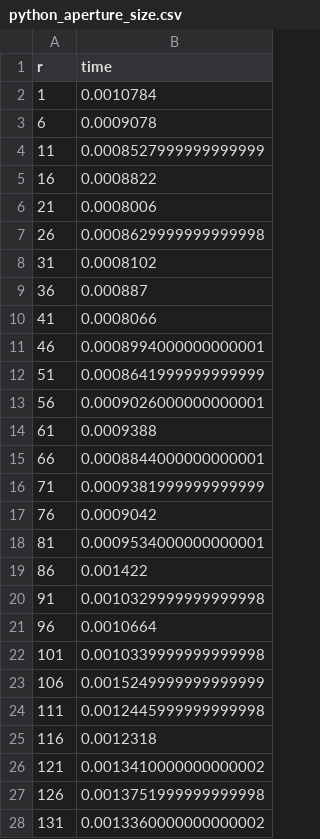
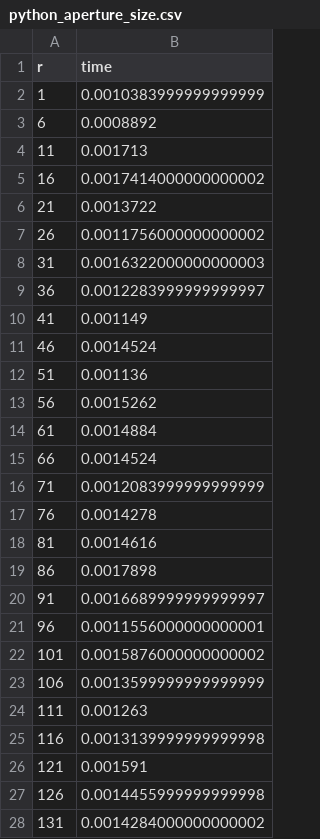
Before and after one commit to JuliaAstro/Photometry.jl, a CSV file: bench/aperture_size/python_aperture_size.csv, drawn as a sheet; only a part is shown; the diff covers the shown part only.

Commit message:
clean up benchmark code

```diff
--- a/bench/aperture_size/python_aperture_size.csv
+++ b/bench/aperture_size/python_aperture_size.csv
@@ -1,28 +1,28 @@
 r,time
-1,0.0010784
-6,0.0009078
-11,0.0008527999999999999
-16,0.0008822
-21,0.0008006
-26,0.0008629999999999998
-31,0.0008102
-36,0.000887
-41,0.0008066
-46,0.0008994000000000001
-51,0.0008641999999999999
-56,0.0009026000000000001
-61,0.0009388
-66,0.0008844000000000001
-71,0.0009381999999999999
-76,0.0009042
-81,0.0009534000000000001
-86,0.001422
-91,0.0010329999999999998
-96,0.0010664
-101,0.0010339999999999998
-106,0.0015249999999999999
-111,0.0012445999999999998
-116,0.0012318
-121,0.0013410000000000002
-126,0.0013751999999999998
-131,0.0013360000000000002
+1,0.0010383999999999999
+6,0.0008892
+11,0.001713
+16,0.0017414000000000002
+21,0.0013722
+26,0.0011756000000000002
+31,0.0016322000000000003
+36,0.0012283999999999997
+41,0.001149
+46,0.0014524
+51,0.001136
+56,0.0015262
+61,0.0014884
+66,0.0014524
+71,0.0012083999999999999
+76,0.0014278
+81,0.0014616
+86,0.0017898
+91,0.0016689999999999997
+96,0.0011556000000000001
+101,0.0015876000000000002
+106,0.0013599999999999999
+111,0.001263
+116,0.0013139999999999998
+121,0.001591
+126,0.0014455999999999998
+131,0.0014284000000000002
```
Also changed, not shown: 13 edited cells elsewhere in this file, 24 other files.
